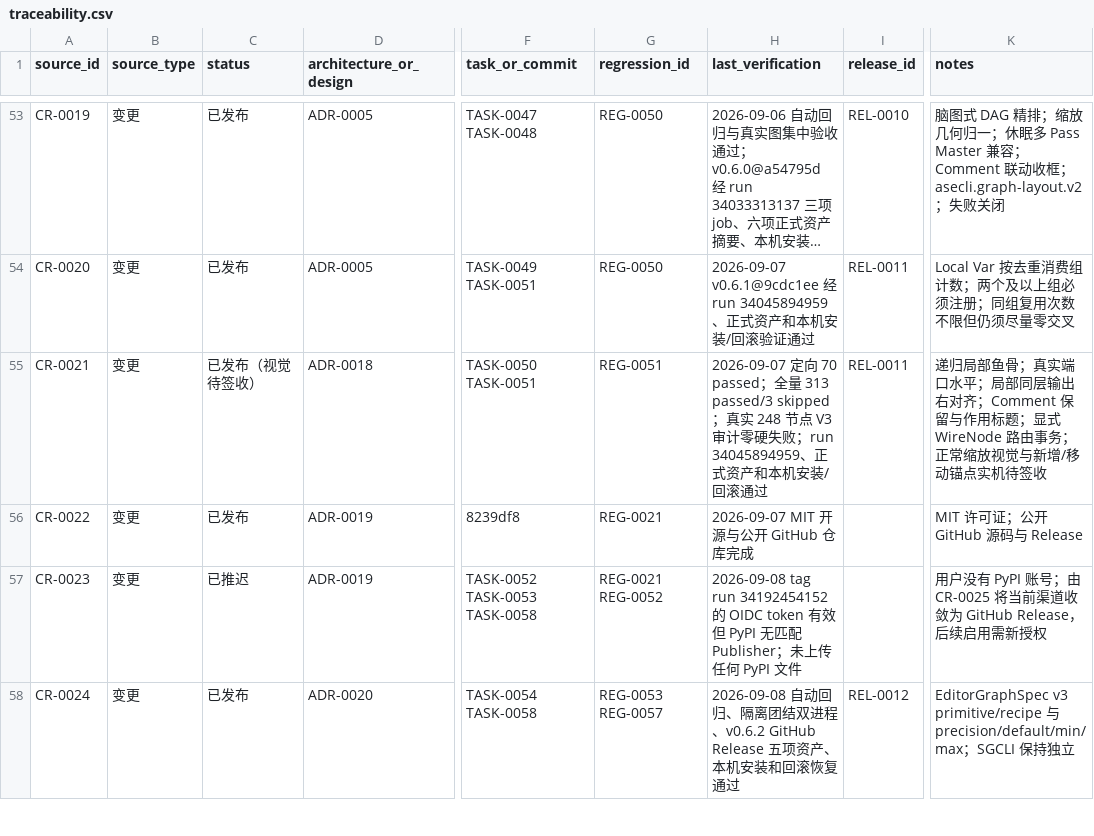
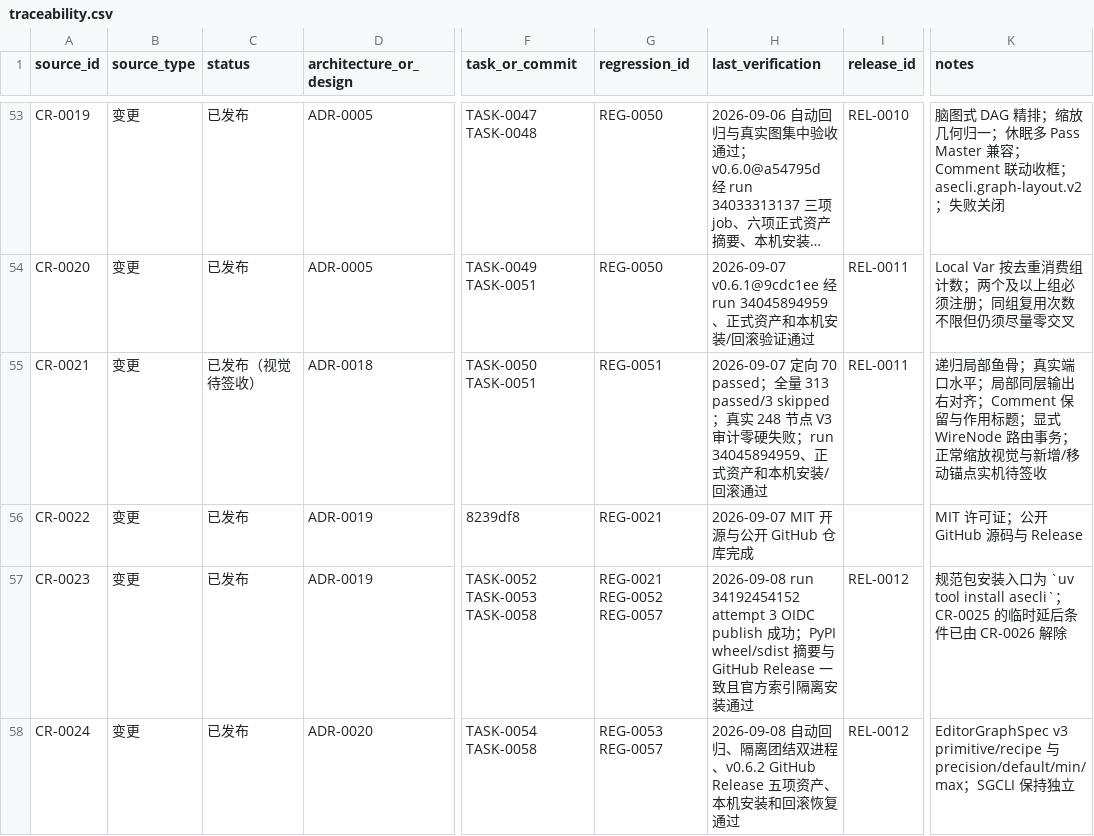
Before and after one commit to seeseeczl/ASECLI, a CSV file: docs/00-governance/traceability.csv, drawn as a sheet; only a part is shown, gaps mark what is left out; long unchanged cells end in …; the diff covers the shown part only; the diff names each change by its address in the sheet, - before the commit and + after, or states it on an @@ line.

Commit message:
CR-0026: publish v0.6.2 to PyPI

```diff
--- a/docs/00-governance/traceability.csv
+++ b/docs/00-governance/traceability.csv
-C57 (status): 已推迟
+C57 (status): 已发布
-G57 (regression_id): REG-0021 REG-0052
+G57 (regression_id): REG-0021 REG-0052 REG-0057
-H57 (last_verification): 2026-09-08 tag run 34192454152 的 OIDC token 有效但 PyPI 无匹配 Publisher；未上传任何 PyPI 文件
+H57 (last_verification): 2026-09-08 run 34192454152 attempt 3 OIDC publish 成功；PyPI wheel/sdist 摘要与 GitHub Release 一致且官方索引隔离安装通过
-I57 (release_id): (empty)
+I57 (release_id): REL-0012
-K57 (notes): 用户没有 PyPI 账号；由 CR-0025 将当前渠道收敛为 GitHub Release，后续启用需新授权
+K57 (notes): 规范包安装入口为 `uv tool install asecli`；CR-0025 的临时延后条件已由 CR-0026 解除
```
Also changed, not shown: 1 added row and 3 edited cells elsewhere in this file, 9 other files.
